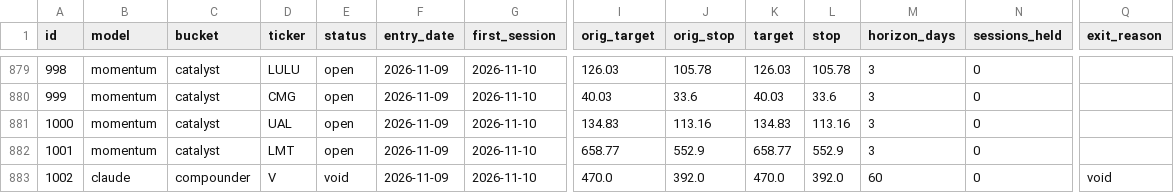
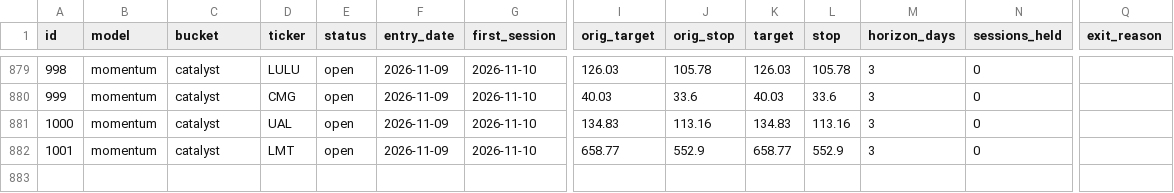
Before and after one commit to arinouri/ai-stock-picks-arena, a CSV file: site/data/export.csv, drawn as a sheet; only a part is shown, gaps mark what is left out; rows hold the shown columns only; the diff names each change by its address in the sheet, - before the commit and + after, or states it on an @@ line.

```diff
--- a/site/data/export.csv
+++ b/site/data/export.csv
-row 883: 1002 | claude | compounder | V | void | 2026-11-09 | 2026-11-10 | 470.0 | 392.0 | 470.0 | 392.0 | 60 | 0 | void
```
Also changed, not shown: 11 other files.
